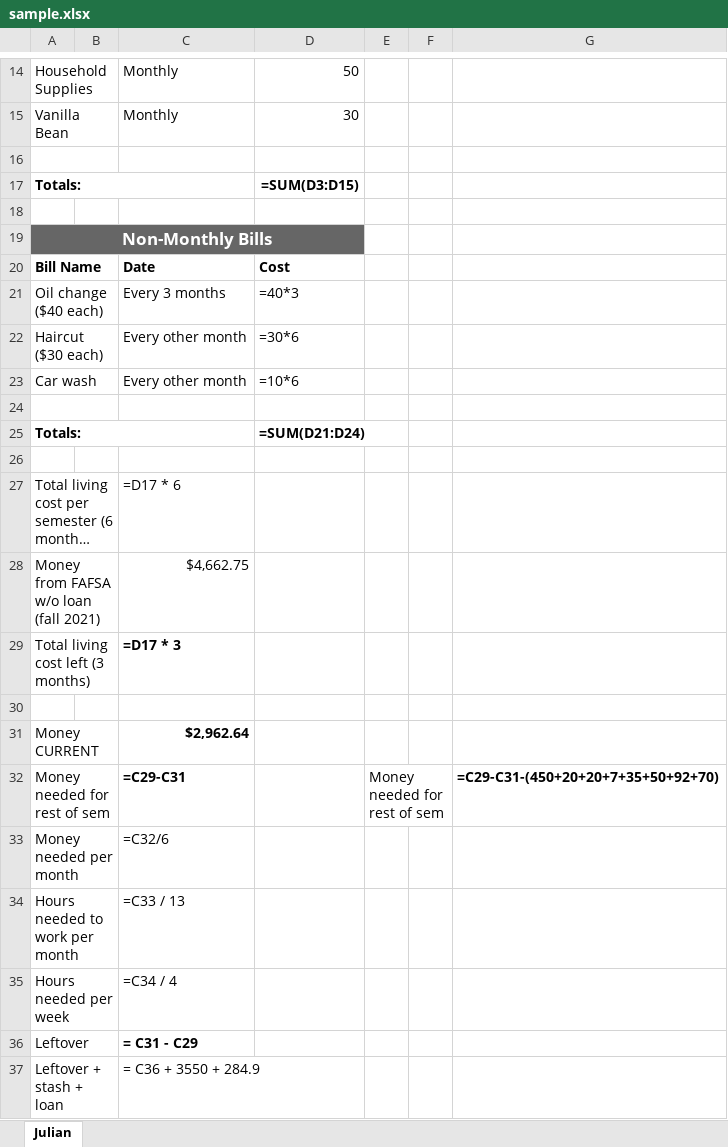
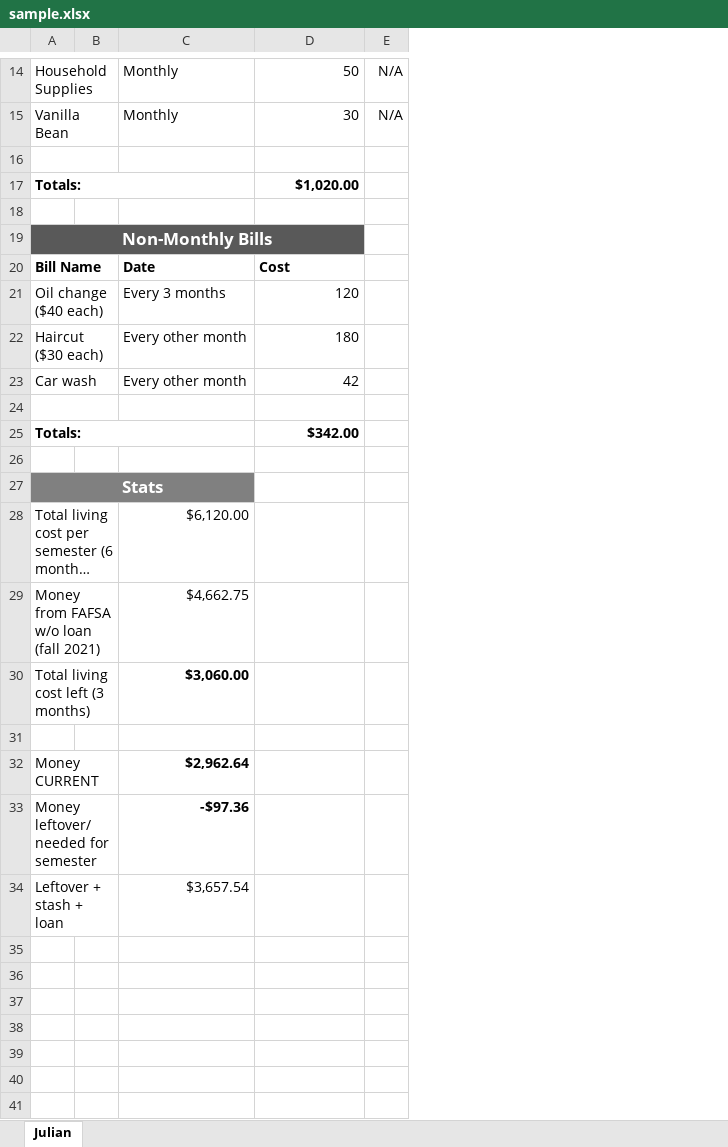
Before and after one commit to julianesaldana/personalProjects, an Excel workbook: SpreadsheetEditor/sample.xlsx, sheet Julian, drawn as a sheet; only a part is shown, gaps mark what is left out; long unchanged cells end in …; values as stored, in another font and other column widths than the file's, no borders; formulas without a stored value are shown as written; removed rows and columns are numbered as before the commit, all else as after; the diff covers the shown part only; the diff names each change by its address in the sheet, - before the commit and + after, or states it on an @@ line.

```diff
--- a/SpreadsheetEditor/sample.xlsx (sheet Julian)
+++ b/SpreadsheetEditor/sample.xlsx (sheet Julian)
-column E, empty
-column F, empty
-column G, empty
+column E, rows 14-15: N/A | N/A
-D17: =SUM(D3:D15)
+D17: $1,020.00
-B19:D19 fill: none
+B19:D19 fill: #595959
-D21: =40*3
+D21: 120
-D22: =30*6
+D22: 180
-D23: =10*6
+D23: 42
-D25: =SUM(D21:D24)
+D25: $342.00
+row 27: Stats
-A27:B27 merged
-C28: =D17 * 6
+C28: $6,120.00
-C30: =D17 * 3
+C30: $3,060.00
-row 32: Money needed for rest of sem |  | =C29-C31 |  | Money needed for rest of sem |  | =C29-C31-(450+20+20+7+35+50+92+70)
-row 33: Money needed per month |  | =C32/6
-row 34: Hours needed to work per month |  | =C33 / 13
-row 35: Hours needed per week |  | =C34 / 4
-row 36: Leftover |  | = C31 - C29
+row 33: Money leftover/needed for semester |  | -$97.36
-C34: = C36 + 3550 + 284.9
+C34: $3,657.54
```
Also changed, not shown: cell formats elsewhere in this sheet, 2 other files.
